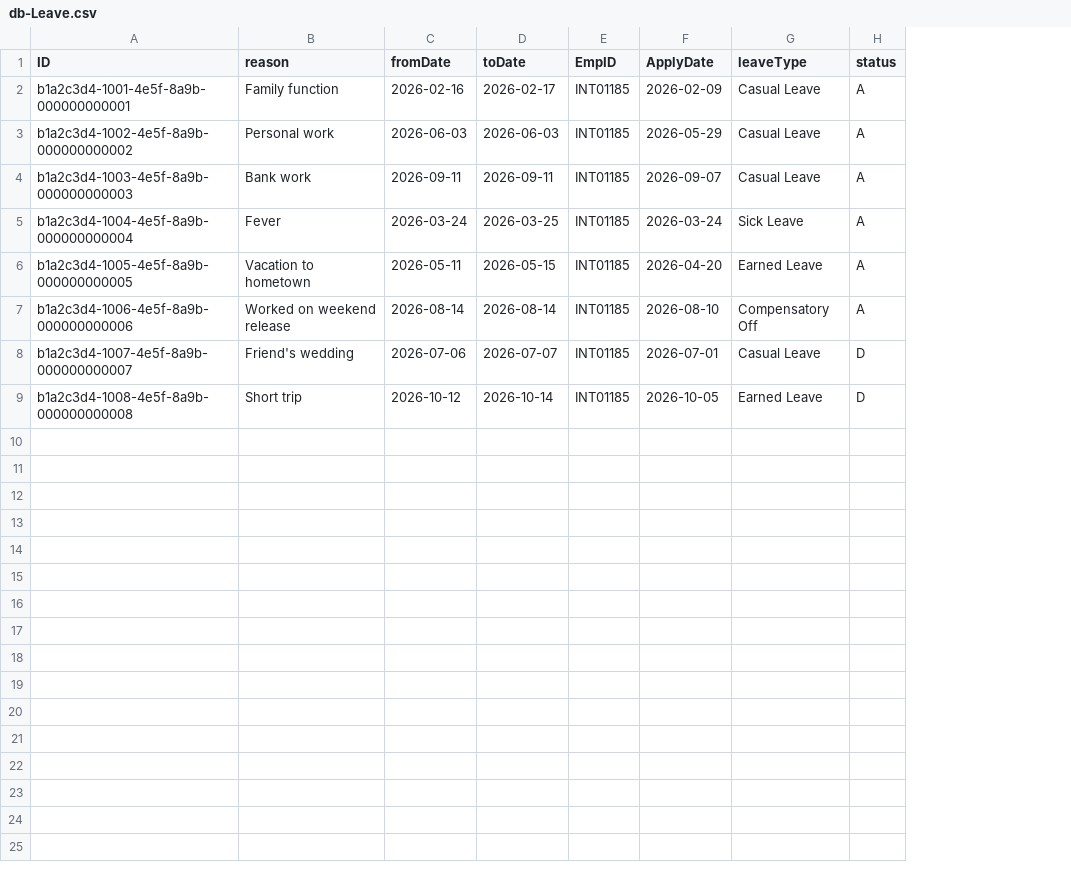
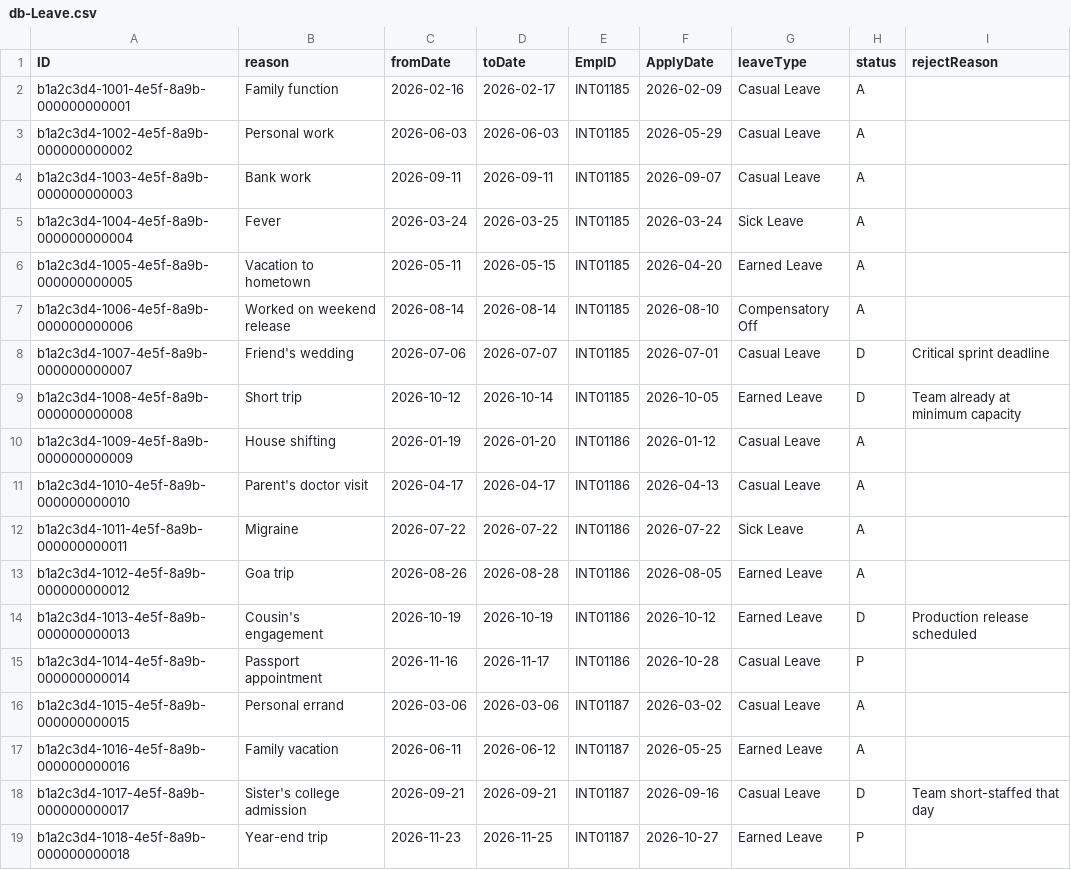
Before and after one commit to capm-by-subham/LeaveAppBuildProcess, a CSV file: db/data/db-Leave.csv, drawn as a sheet; the diff names each change by its address in the sheet, - before the commit and + after, or states it on an @@ line.

```diff
--- a/db/data/db-Leave.csv
+++ b/db/data/db-Leave.csv
+column I (rejectReason), rows 8-9: Critical sprint deadline | Team already at minimum capacity
+row 10: b1a2c3d4-1009-4e5f-8a9b-000000000009 | House shifting | 2026-01-19 | 2026-01-20 | INT01186 | 2026-01-12 | Casual Leave | A
+row 11: b1a2c3d4-1010-4e5f-8a9b-000000000010 | Parent's doctor visit | 2026-04-17 | 2026-04-17 | INT01186 | 2026-04-13 | Casual Leave | A
+row 12: b1a2c3d4-1011-4e5f-8a9b-000000000011 | Migraine | 2026-07-22 | 2026-07-22 | INT01186 | 2026-07-22 | Sick Leave | A
+row 13: b1a2c3d4-1012-4e5f-8a9b-000000000012 | Goa trip | 2026-08-26 | 2026-08-28 | INT01186 | 2026-08-05 | Earned Leave | A
+row 14: b1a2c3d4-1013-4e5f-8a9b-000000000013 | Cousin's engagement | 2026-10-19 | 2026-10-19 | INT01186 | 2026-10-12 | Earned Leave | D | Production release scheduled
+row 15: b1a2c3d4-1014-4e5f-8a9b-000000000014 | Passport appointment | 2026-11-16 | 2026-11-17 | INT01186 | 2026-10-28 | Casual Leave | P
+row 16: b1a2c3d4-1015-4e5f-8a9b-000000000015 | Personal errand | 2026-03-06 | 2026-03-06 | INT01187 | 2026-03-02 | Casual Leave | A
+row 17: b1a2c3d4-1016-4e5f-8a9b-000000000016 | Family vacation | 2026-06-11 | 2026-06-12 | INT01187 | 2026-05-25 | Earned Leave | A
+row 18: b1a2c3d4-1017-4e5f-8a9b-000000000017 | Sister's college admission | 2026-09-21 | 2026-09-21 | INT01187 | 2026-09-16 | Casual Leave | D | Team short-staffed that day
+row 19: b1a2c3d4-1018-4e5f-8a9b-000000000018 | Year-end trip | 2026-11-23 | 2026-11-25 | INT01187 | 2026-10-27 | Earned Leave | P
```
Also changed, not shown: db/data/db-LeaveAllocations.csv, 2 other files.
